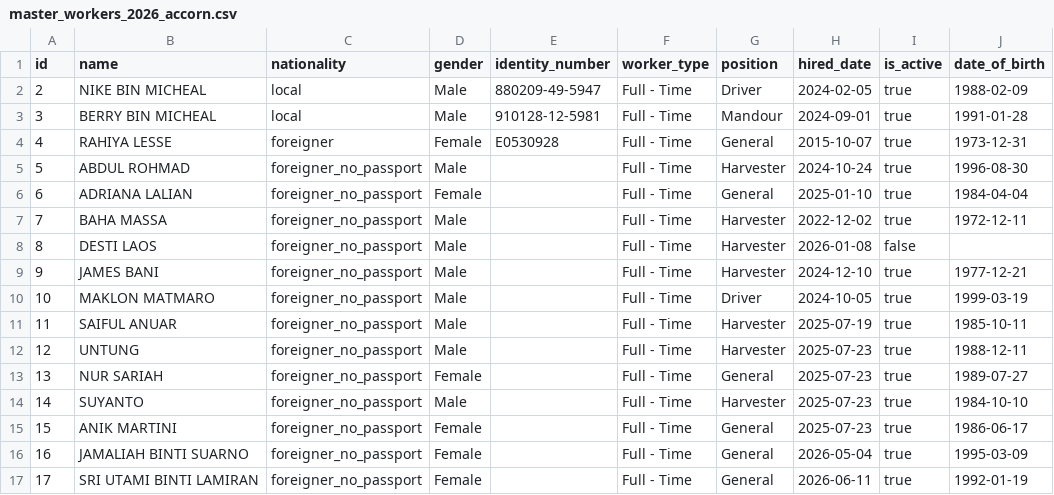
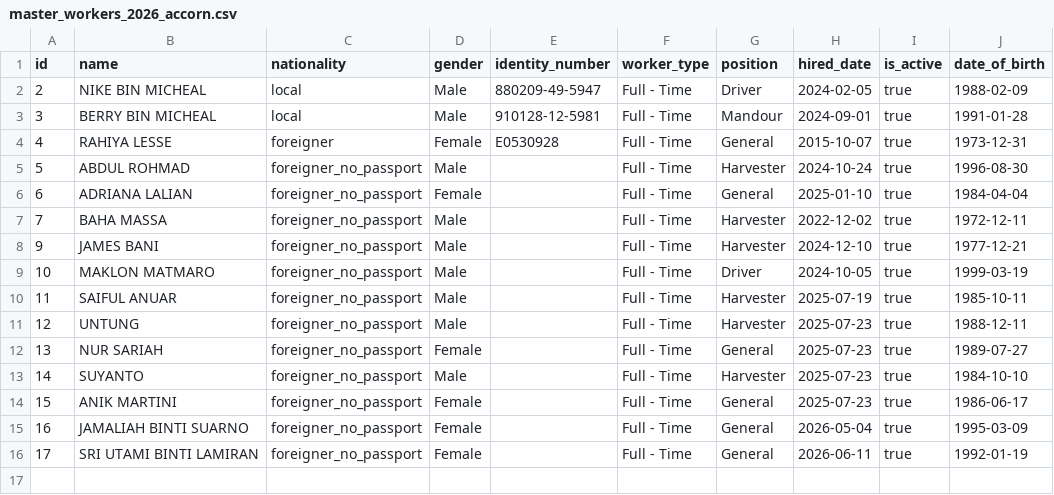
Before and after one commit to arya020595/st_intent_harvest, a CSV file: db/master_data/master_workers_2026_accorn.csv, drawn as a sheet.

Commit message:
Add accorn workers DOB CSV and add csv_file parameter to import_dob rake task

```diff
--- a/db/master_data/master_workers_2026_accorn.csv
+++ b/db/master_data/master_workers_2026_accorn.csv
@@ -7,3 +7,2 @@ id,name,nationality,gender,identity_number,worker_type,position,hired_date,is_ac
 7,BAHA MASSA,foreigner_no_passport,Male,,Full - Time,Harvester,2022-12-02,true,1972-12-11
-8,DESTI LAOS,foreigner_no_passport,Male,,Full - Time,Harvester,2026-01-08,false,
 9,JAMES BANI ,foreigner_no_passport,Male,,Full - Time,Harvester,2024-12-10,true,1977-12-21
```
Also changed, not shown: 1 other file.
